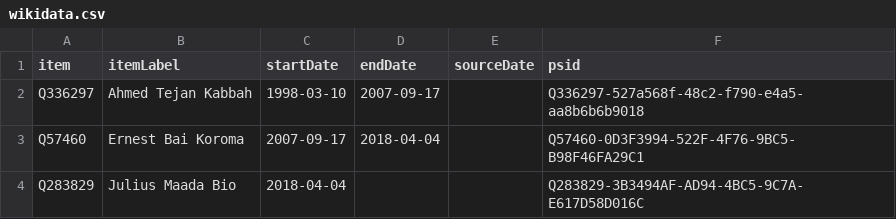
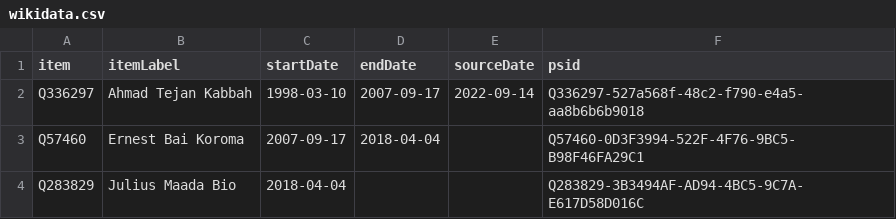
Before and after one commit to every-politician-scrapers/sierra-leone, a CSV file: sources/wpoffice/president/wikidata.csv, drawn as a sheet.

Commit message:
Compare external sources to Wikidata

```diff
--- a/sources/wpoffice/president/wikidata.csv
+++ b/sources/wpoffice/president/wikidata.csv
@@ -1,3 +1,3 @@
 item,itemLabel,startDate,endDate,sourceDate,psid
-Q336297,Ahmed Tejan Kabbah,1998-03-10,2007-09-17,,Q336297-527a568f-48c2-f790-e4a5-aa8b6b6b9018
+Q336297,Ahmad Tejan Kabbah,1998-03-10,2007-09-17,2022-09-14,Q336297-527a568f-48c2-f790-e4a5-aa8b6b6b9018
 Q57460,Ernest Bai Koroma,2007-09-17,2018-04-04,,Q57460-0D3F3994-522F-4F76-9BC5-B98F46FA29C1
```
Also changed, not shown: sources/wpoffice/speaker/wikidata.csv, sources/wpoffice/vice-president/wikidata.csv, 6 other files.
